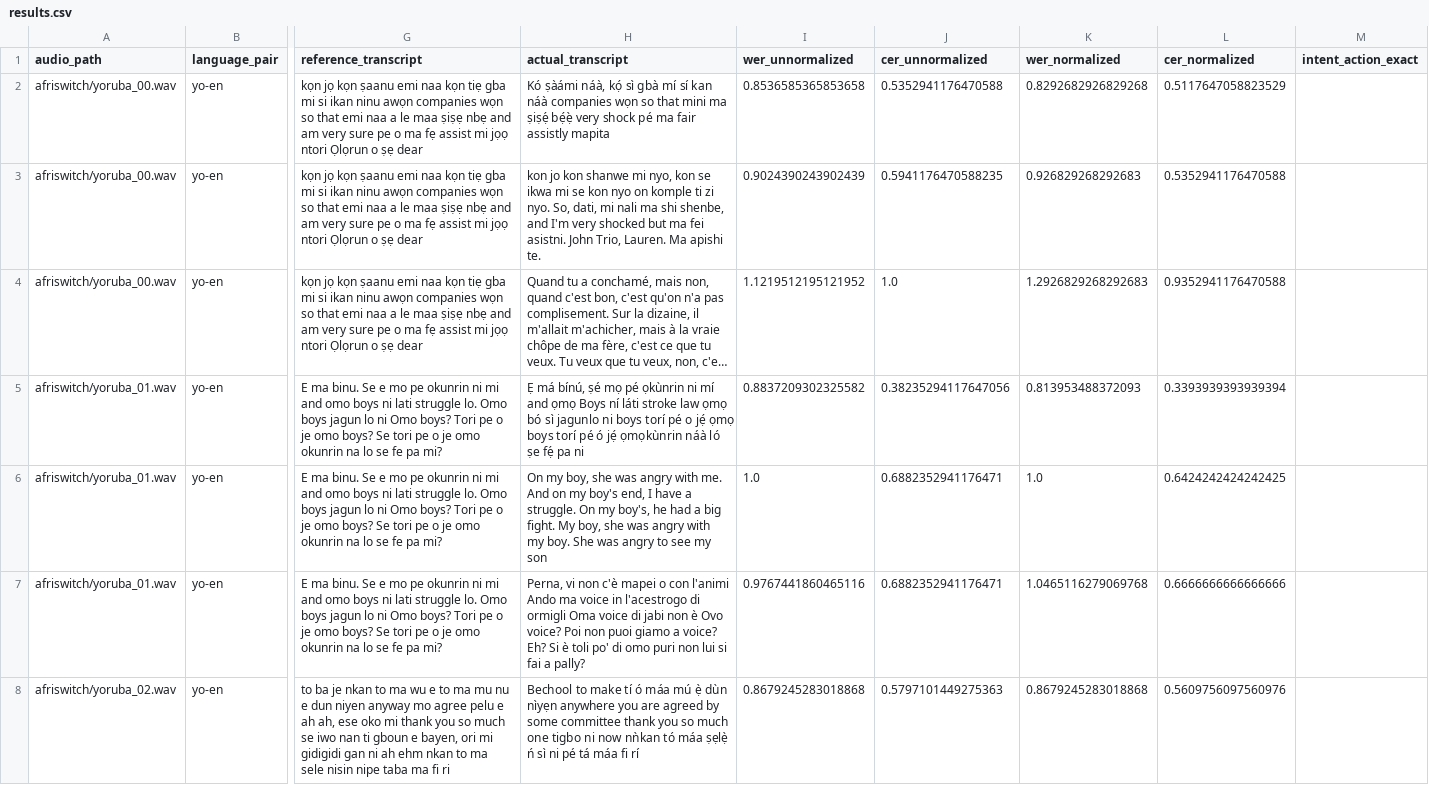
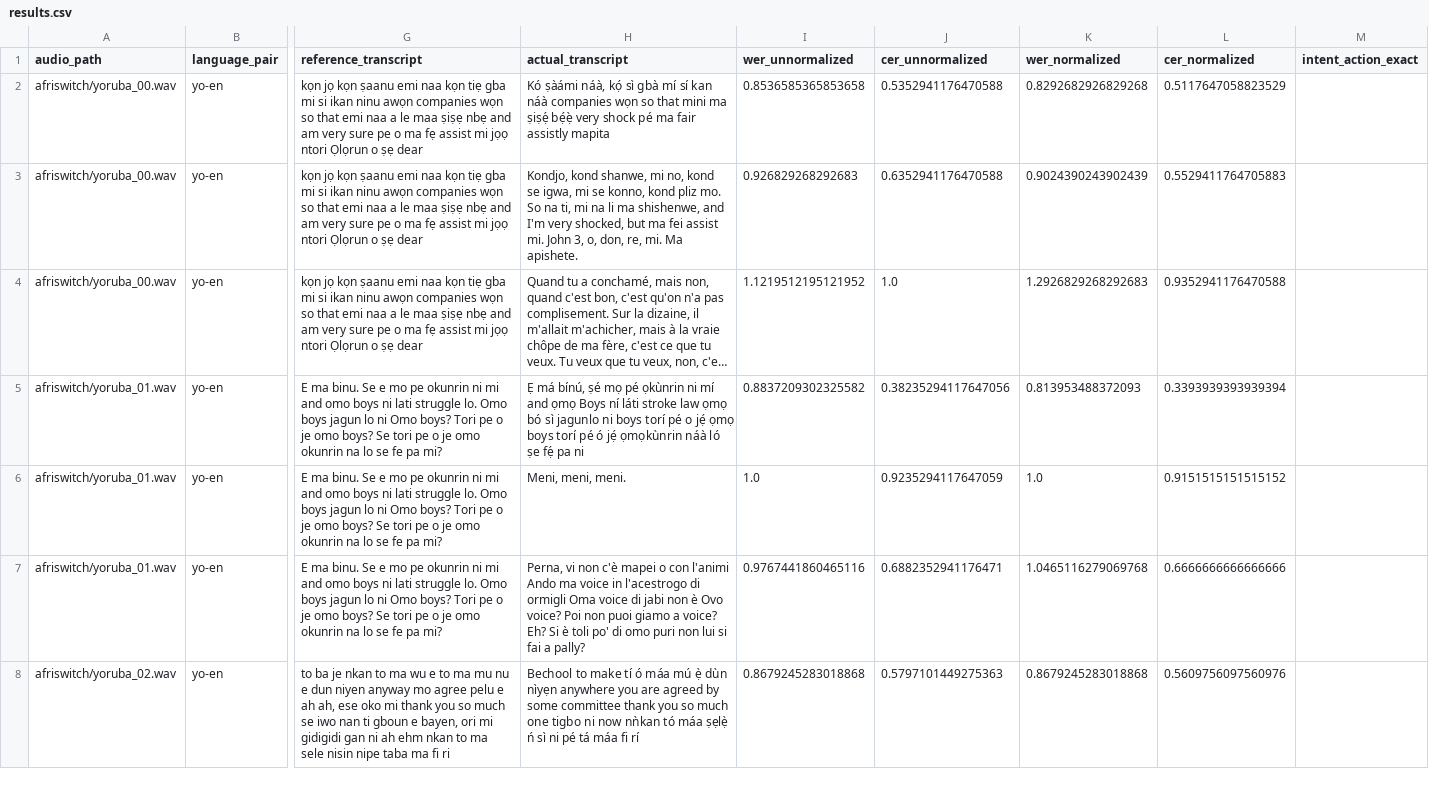
Before and after one commit to HenryTech12/Elder-Pay, a CSV file: backend/benchmark/results/results.csv, drawn as a sheet; only a part is shown, gaps mark what is left out; long unchanged cells end in …; the diff covers the shown part only; the diff names each change by its address in the sheet, - before the commit and + after, or states it on an @@ line.

Commit message:
Poll queued Sahara transcriptions

```diff
--- a/backend/benchmark/results/results.csv
+++ b/backend/benchmark/results/results.csv
-H3 (actual_transcript): kon jo kon shanwe mi nyo, kon se ikwa mi se kon nyo on komple ti zi nyo. So, dati, mi nali ma shi shenbe, and I'm very shocked but ma fei asistni. John Trio, Lauren. Ma apishi te.
+H3 (actual_transcript): Kondjo, kond shanwe, mi no, kond se igwa, mi se konno, kond pliz mo. So na ti, mi na li ma shishenwe, and I'm very shocked, but ma fei assist mi. John 3, o, don, re, mi. Ma apishete.
-I3 (wer_unnormalized): 0.9024390243902439
+I3 (wer_unnormalized): 0.926829268292683
-J3 (cer_unnormalized): 0.5941176470588235
+J3 (cer_unnormalized): 0.6352941176470588
-K3 (wer_normalized): 0.926829268292683
+K3 (wer_normalized): 0.9024390243902439
-L3 (cer_normalized): 0.5352941176470588
+L3 (cer_normalized): 0.5529411764705883
-H6 (actual_transcript): On my boy, she was angry with me. And on my boy's end, I have a struggle. On my boy's, he had a big fight. My boy, she was angry with my boy. She was angry to see my son
+H6 (actual_transcript): Meni, meni, meni.
-J6 (cer_unnormalized): 0.6882352941176471
+J6 (cer_unnormalized): 0.9235294117647059
-L6 (cer_normalized): 0.6424242424242425
+L6 (cer_normalized): 0.9151515151515152
```
Also changed, not shown: 69 edited cells elsewhere in this file, 2 other files.
